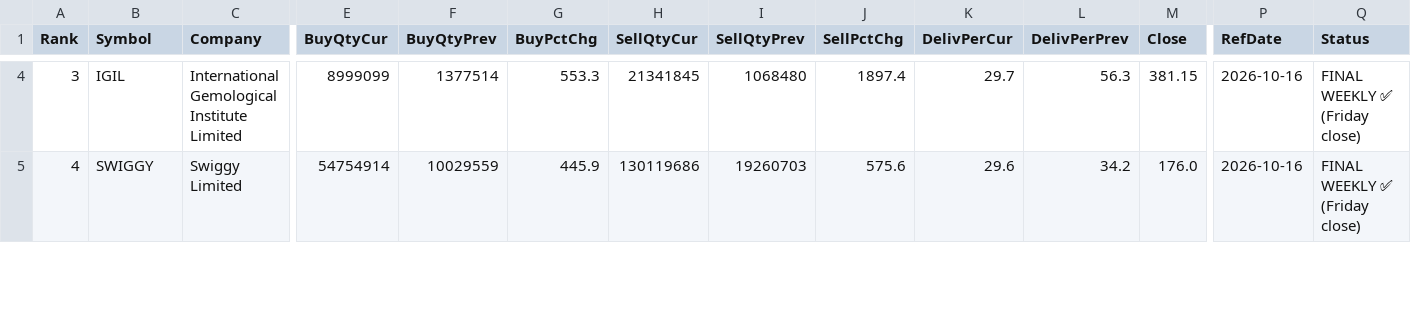
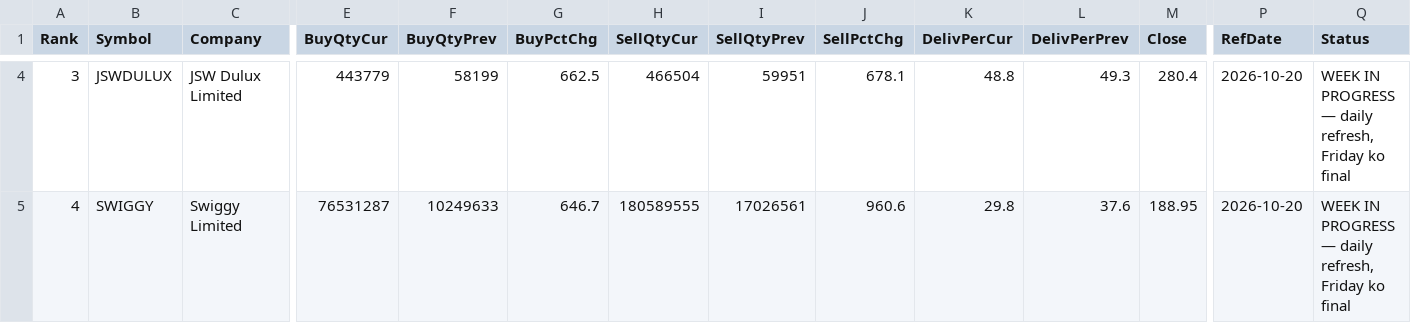
Before and after one commit to heartaltafhussain-lgtm/insti-tracker, a CSV file: INSTI_WeeklyTop5.csv, drawn as a sheet; only a part is shown, gaps mark what is left out; the diff covers the shown part only; the diff names each change by its address in the sheet, - before the commit and + after, or states it on an @@ line.

```diff
--- a/INSTI_WeeklyTop5.csv
+++ b/INSTI_WeeklyTop5.csv
-B4 (Symbol): IGIL
+B4 (Symbol): JSWDULUX
-C4 (Company): International Gemological Institute Limited
+C4 (Company): JSW Dulux Limited
-E4 (BuyQtyCur): 8999099
+E4 (BuyQtyCur): 443779
-F4 (BuyQtyPrev): 1377514
+F4 (BuyQtyPrev): 58199
-G4 (BuyPctChg): 553.3
+G4 (BuyPctChg): 662.5
-H4 (SellQtyCur): 21341845
+H4 (SellQtyCur): 466504
-I4 (SellQtyPrev): 1068480
+I4 (SellQtyPrev): 59951
-J4 (SellPctChg): 1897.4
+J4 (SellPctChg): 678.1
-K4 (DelivPerCur): 29.7
+K4 (DelivPerCur): 48.8
-L4 (DelivPerPrev): 56.3
+L4 (DelivPerPrev): 49.3
-M4 (Close): 381.15
+M4 (Close): 280.4
-P4:P5 (RefDate): 2026-10-16
+P4:P5 (RefDate): 2026-10-20
-Q4:Q5 (Status): FINAL WEEKLY ✅ (Friday close)
+Q4:Q5 (Status): WEEK IN PROGRESS — daily refresh, Friday ko final
-E5 (BuyQtyCur): 54754914
+E5 (BuyQtyCur): 76531287
-F5 (BuyQtyPrev): 10029559
+F5 (BuyQtyPrev): 10249633
-G5 (BuyPctChg): 445.9
+G5 (BuyPctChg): 646.7
-H5 (SellQtyCur): 130119686
+H5 (SellQtyCur): 180589555
-I5 (SellQtyPrev): 19260703
+I5 (SellQtyPrev): 17026561
-J5 (SellPctChg): 575.6
+J5 (SellPctChg): 960.6
-K5 (DelivPerCur): 29.6
+K5 (DelivPerCur): 29.8
-L5 (DelivPerPrev): 34.2
+L5 (DelivPerPrev): 37.6
-M5 (Close): 176.0
+M5 (Close): 188.95
```
Also changed, not shown: 47 edited cells elsewhere in this file, INSTI_Accumulation.csv, INSTI_Deals.csv, 6 other files.
